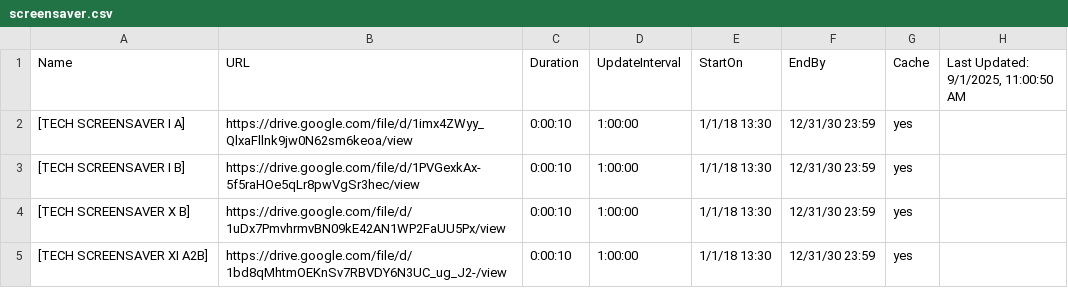
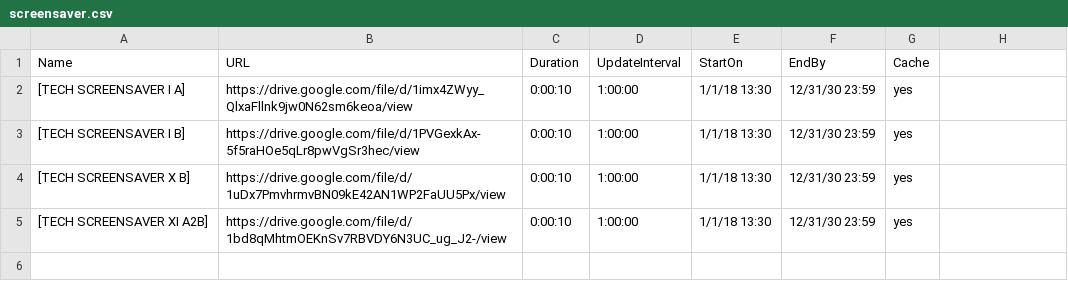
Before and after one commit to ams-ictfacilitator/GoogleSheetscsv, a CSV file: file/screensaver.csv, drawn as a sheet; the diff names each change by its address in the sheet, - before the commit and + after, or states it on an @@ line.

Commit message:
Auto-update CSV from Google Sheets

```diff
--- a/file/screensaver.csv
+++ b/file/screensaver.csv
-H1: Last Updated: 9/1/2025, 11:00:50 AM
+H1: (empty)
```
